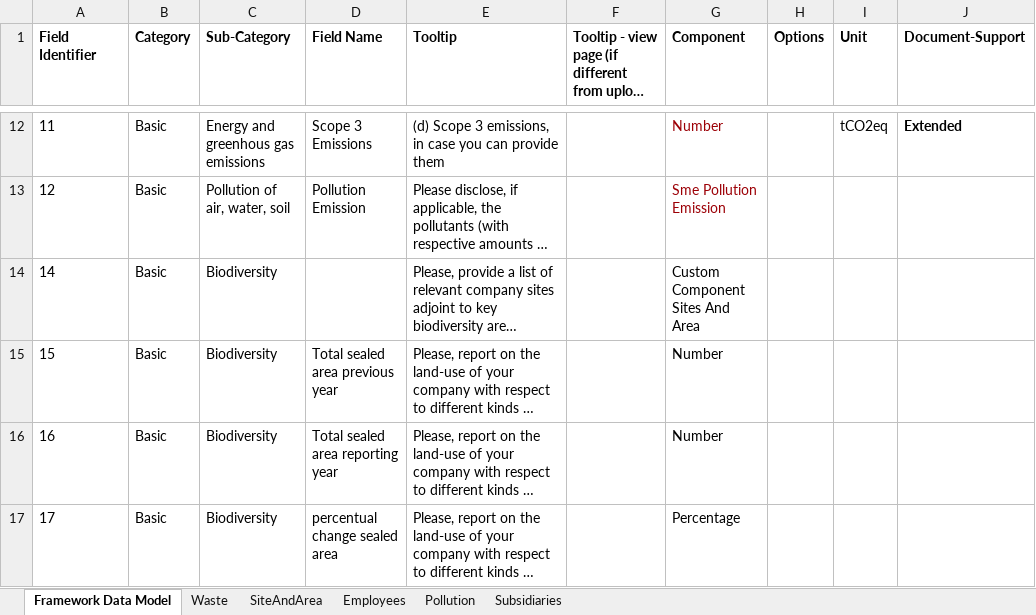
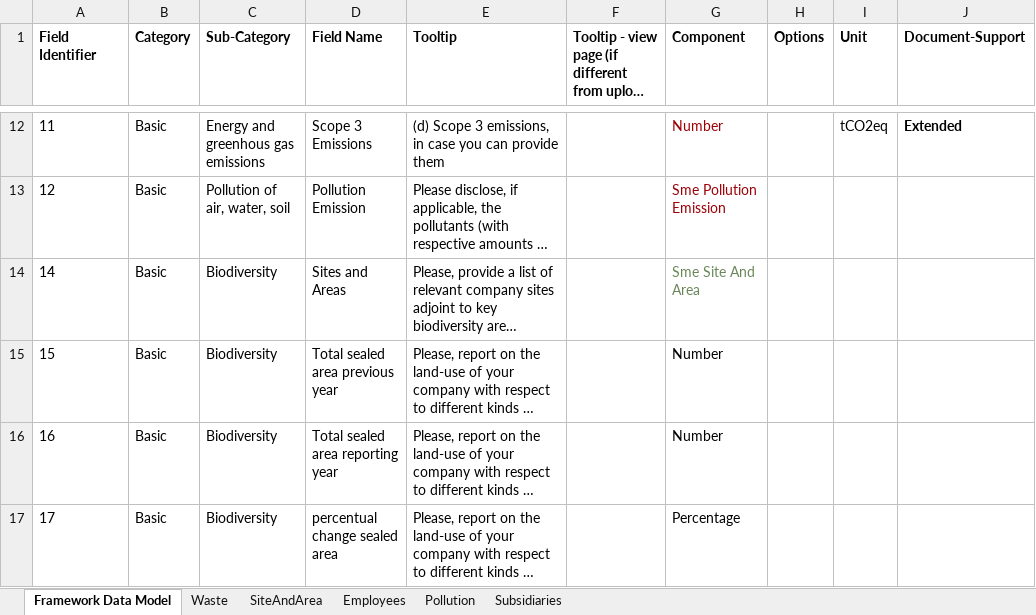
Before and after one commit to d-fine/Dataland, an Excel workbook: dataland-framework-toolbox/inputs/sme/sme.xlsx, sheet Framework Data Model, drawn as a sheet; only a part is shown, gaps mark what is left out; long unchanged cells end in …; values as stored, in another font and other column widths than the file's, no borders; the diff names each change by its address in the sheet, - before the commit and + after, or states it on an @@ line.

Commit message:
adds sites and areas component wip

```diff
--- a/dataland-framework-toolbox/inputs/sme/sme.xlsx (sheet Framework Data Model)
+++ b/dataland-framework-toolbox/inputs/sme/sme.xlsx (sheet Framework Data Model)
-D14 (Field Name): (empty)
+D14 (Field Name): Sites and Areas
-G14 (Component): Custom Component Sites And Area
+G14 (Component): Sme Site And Area
-G14 text colour: black
+G14 text colour: #6A8759
```
Also changed, not shown: 11 other files.
